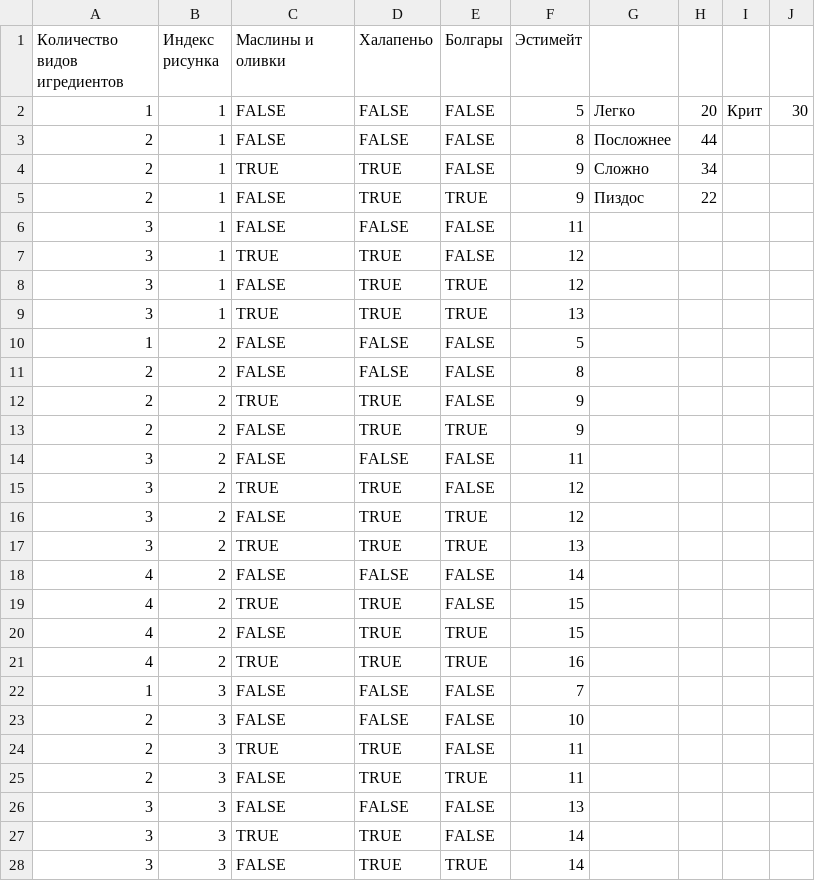
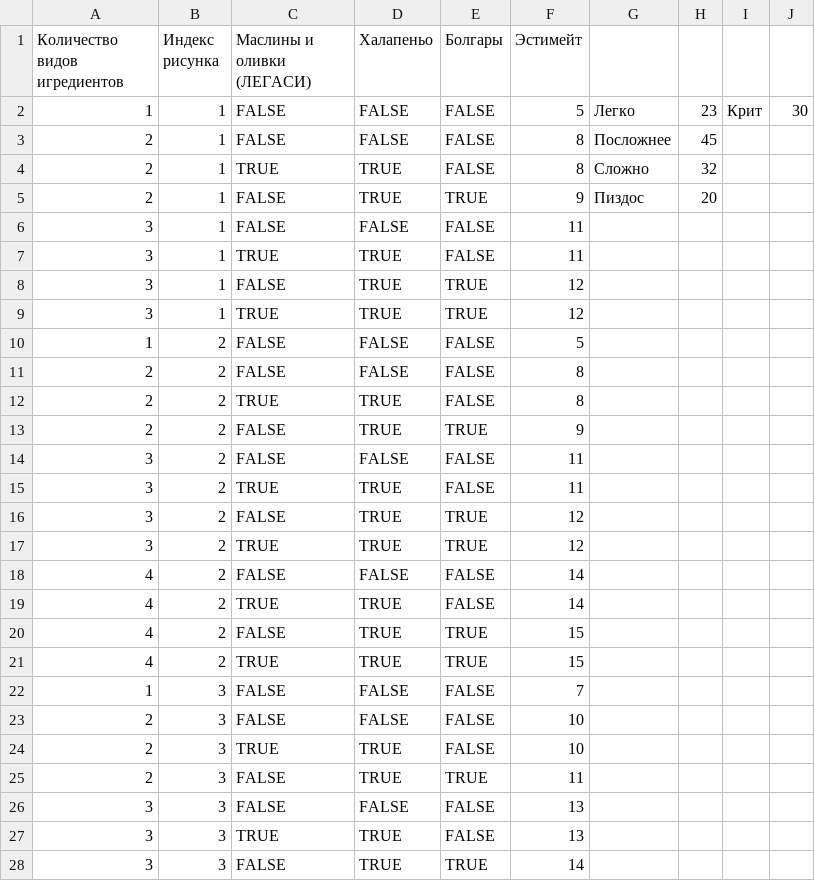
Before and after one commit to YakovDavis/Pizzad, a CSV file: datafiles/pizzas_pool.csv, drawn as a sheet; only a part is shown; the diff covers the shown part only.

```diff
--- a/datafiles/pizzas_pool.csv
+++ b/datafiles/pizzas_pool.csv
@@ -1,28 +1,28 @@
-Количество видов игредиентов,Индекс рисунка,Маслины и оливки,Халапеньо,Болгары,Эстимейт,,,,
-1,1,FALSE,FALSE,FALSE,5,Легко,20,Крит,30
-2,1,FALSE,FALSE,FALSE,8,Посложнее,44,,
-2,1,TRUE,TRUE,FALSE,9,Сложно,34,,
-2,1,FALSE,TRUE,TRUE,9,Пиздос,22,,
+Количество видов игредиентов,Индекс рисунка,Маслины и оливки (ЛЕГАСИ),Халапеньо,Болгары,Эстимейт,,,,
+1,1,FALSE,FALSE,FALSE,5,Легко,23,Крит,30
+2,1,FALSE,FALSE,FALSE,8,Посложнее,45,,
+2,1,TRUE,TRUE,FALSE,8,Сложно,32,,
+2,1,FALSE,TRUE,TRUE,9,Пиздос,20,,
 3,1,FALSE,FALSE,FALSE,11,,,,
-3,1,TRUE,TRUE,FALSE,12,,,,
+3,1,TRUE,TRUE,FALSE,11,,,,
 3,1,FALSE,TRUE,TRUE,12,,,,
-3,1,TRUE,TRUE,TRUE,13,,,,
+3,1,TRUE,TRUE,TRUE,12,,,,
 1,2,FALSE,FALSE,FALSE,5,,,,
 2,2,FALSE,FALSE,FALSE,8,,,,
-2,2,TRUE,TRUE,FALSE,9,,,,
+2,2,TRUE,TRUE,FALSE,8,,,,
 2,2,FALSE,TRUE,TRUE,9,,,,
 3,2,FALSE,FALSE,FALSE,11,,,,
-3,2,TRUE,TRUE,FALSE,12,,,,
+3,2,TRUE,TRUE,FALSE,11,,,,
 3,2,FALSE,TRUE,TRUE,12,,,,
-3,2,TRUE,TRUE,TRUE,13,,,,
+3,2,TRUE,TRUE,TRUE,12,,,,
 4,2,FALSE,FALSE,FALSE,14,,,,
-4,2,TRUE,TRUE,FALSE,15,,,,
+4,2,TRUE,TRUE,FALSE,14,,,,
 4,2,FALSE,TRUE,TRUE,15,,,,
-4,2,TRUE,TRUE,TRUE,16,,,,
+4,2,TRUE,TRUE,TRUE,15,,,,
 1,3,FALSE,FALSE,FALSE,7,,,,
 2,3,FALSE,FALSE,FALSE,10,,,,
-2,3,TRUE,TRUE,FALSE,11,,,,
+2,3,TRUE,TRUE,FALSE,10,,,,
 2,3,FALSE,TRUE,TRUE,11,,,,
 3,3,FALSE,FALSE,FALSE,13,,,,
-3,3,TRUE,TRUE,FALSE,14,,,,
+3,3,TRUE,TRUE,FALSE,13,,,,
 3,3,FALSE,TRUE,TRUE,14,,,,
```
Also changed, not shown: 42 edited cells elsewhere in this file, 6 other files.
